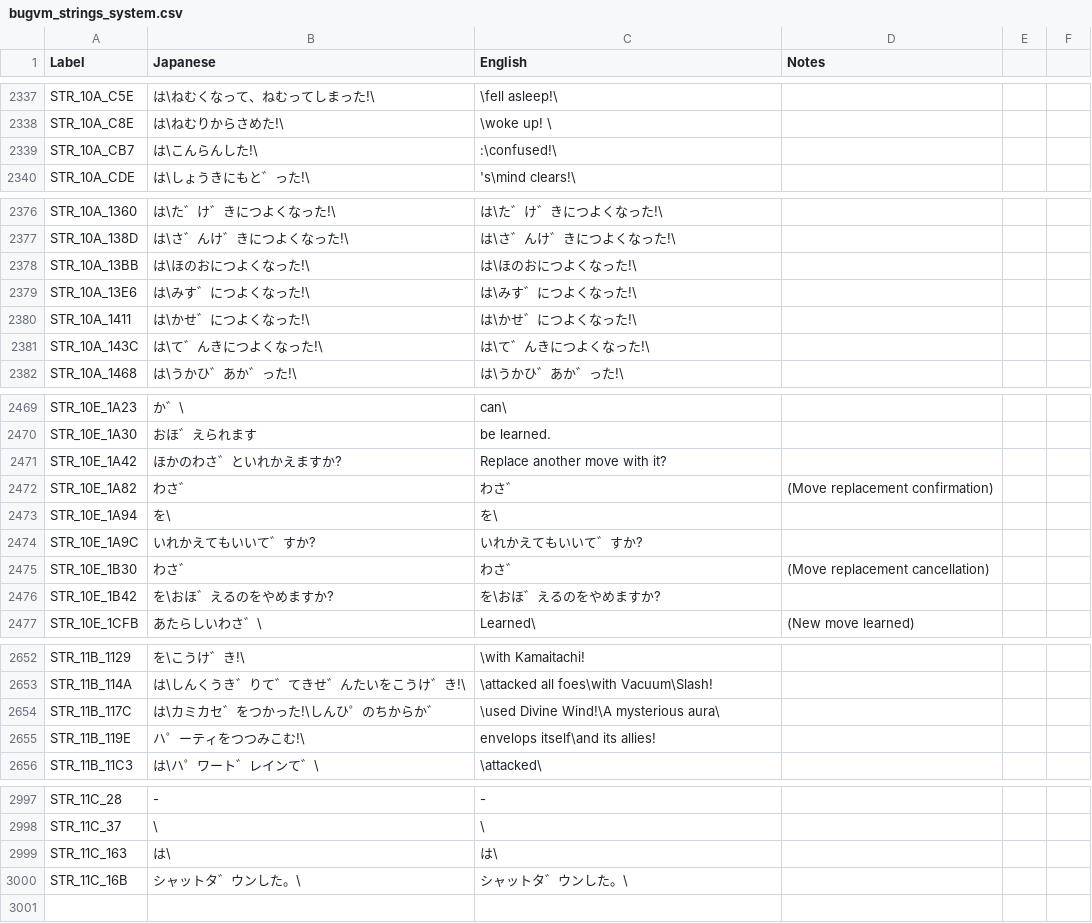
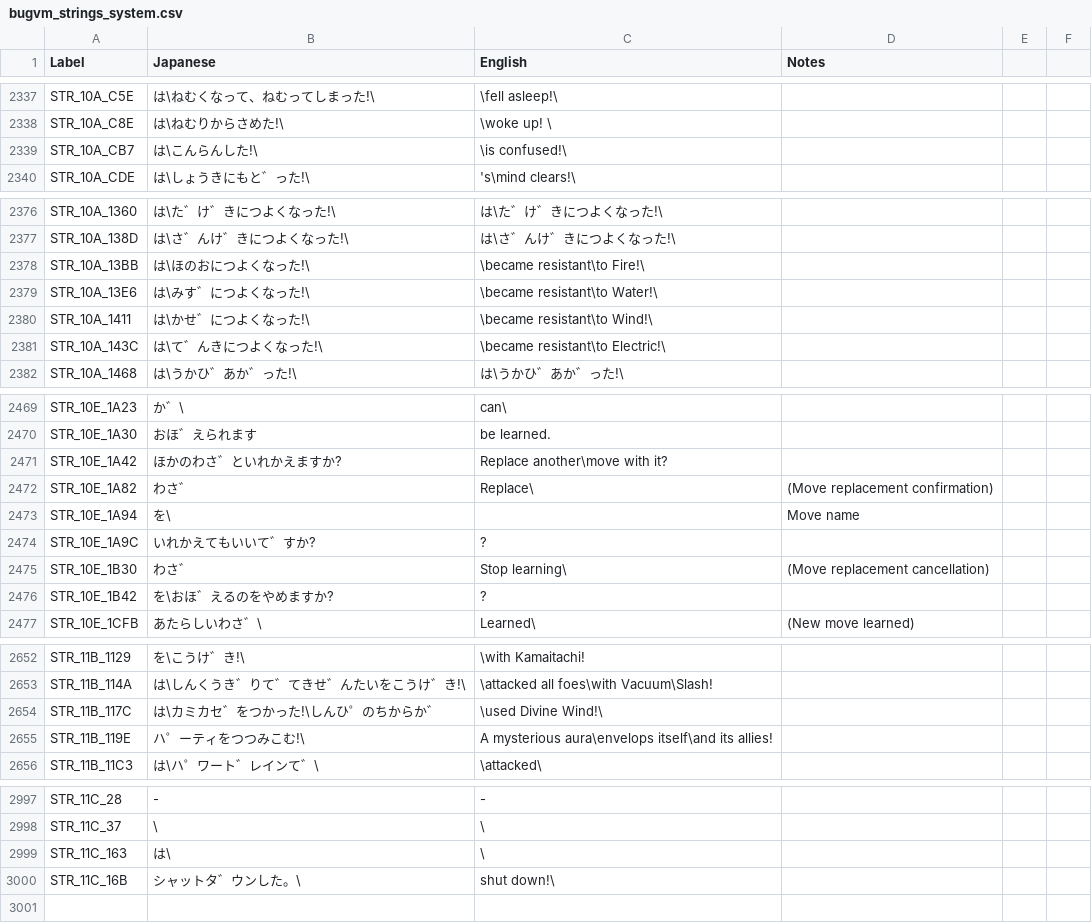
Before and after one commit to telefang/bugsite, a CSV file: script/bugvm_strings_system.csv, drawn as a sheet; only a part is shown, gaps mark what is left out; the diff covers the shown part only.

Commit message:
Move Battle Text pt. 4
Started translating lines related to move effects, tested up to Leaf Veil.

(Debug Mode is currently enabled for Alpha Version).

```diff
--- a/script/bugvm_strings_system.csv
+++ b/script/bugvm_strings_system.csv
@@ -2344,3 +2344,3 @@ STR_10A_C5E,は\ねむくなって、ねむってしまった!\,\fell asleep!\,,
 STR_10A_C8E,は\ねむりからさめた!\,\woke up!   \,,,
-STR_10A_CB7,は\こんらんした!\,:\confused!\,,,
+STR_10A_CB7,は\こんらんした!\,\is confused!\,,,
 STR_10A_CDE,は\しょうきにもと゛った!\,'s\mind clears!\,,,
@@ -2383,6 +2383,6 @@ STR_10A_1360,は\た゛け゛きにつよくなった!\,は\た゛け゛きに
 STR_10A_138D,は\さ゛んけ゛きにつよくなった!\,は\さ゛んけ゛きにつよくなった!\,,,
-STR_10A_13BB,は\ほのおにつよくなった!\,は\ほのおにつよくなった!\,,,
-STR_10A_13E6,は\みす゛につよくなった!\,は\みす゛につよくなった!\,,,
-STR_10A_1411,は\かせ゛につよくなった!\,は\かせ゛につよくなった!\,,,
-STR_10A_143C,は\て゛んきにつよくなった!\,は\て゛んきにつよくなった!\,,,
+STR_10A_13BB,は\ほのおにつよくなった!\,\became resistant\to Fire!\,,,
+STR_10A_13E6,は\みす゛につよくなった!\,\became resistant\to Water!\,,,
+STR_10A_1411,は\かせ゛につよくなった!\,\became resistant\to Wind!\,,,
+STR_10A_143C,は\て゛んきにつよくなった!\,\became resistant\to Electric!\,,,
 STR_10A_1468,は\うかひ゛あか゛った!\,は\うかひ゛あか゛った!\,,,
@@ -2476,8 +2476,8 @@ STR_10E_1A23,か゛\, can\,,,
 STR_10E_1A30,おほ゛えられます,be learned.,,,
-STR_10E_1A42,ほかのわさ゛といれかえますか?,Replace another move with it?,,,
-STR_10E_1A82,わさ゛ ,わさ゛ ,(Move replacement confirmation),,
-STR_10E_1A94,を\,を\,,,
-STR_10E_1A9C,いれかえてもいいて゛すか?,いれかえてもいいて゛すか?,,,
-STR_10E_1B30,わさ゛ ,わさ゛ ,(Move replacement cancellation),,
-STR_10E_1B42,を\おほ゛えるのをやめますか?,を\おほ゛えるのをやめますか?,,,
+STR_10E_1A42,ほかのわさ゛といれかえますか?,Replace another\move with it?,,,
+STR_10E_1A82,わさ゛ ,Replace\,(Move replacement confirmation),,
+STR_10E_1A94,を\,,Move name,,
+STR_10E_1A9C,いれかえてもいいて゛すか?,?,,,
+STR_10E_1B30,わさ゛ ,Stop learning\,(Move replacement cancellation),,
+STR_10E_1B42,を\おほ゛えるのをやめますか?,?,,,
 STR_10E_1CFB,あたらしいわさ゛\,Learned\,(New move learned),,
@@ -2659,4 +2659,4 @@ STR_11B_1129,を\こうけ゛き!\,\with Kamaitachi!,,,
 STR_11B_114A,は\しんくうき゛りて゛てきせ゛んたいをこうけ゛き!\,\attacked all foes\with Vacuum\Slash!,,,
-STR_11B_117C,は\カミカセ゛をつかった!\しんひ゜のちからか゛,\used Divine Wind!\A mysterious aura\,,,
-STR_11B_119E,ハ゜ーティをつつみこむ!\,envelops itself\and its allies!,,,
+STR_11B_117C,は\カミカセ゛をつかった!\しんひ゜のちからか゛,\used Divine Wind!\,,,
+STR_11B_119E,ハ゜ーティをつつみこむ!\,A mysterious aura\envelops itself\and its allies!,,,
 STR_11B_11C3,は\ハ゜ワート゛レインて゛\,\attacked\,,,
@@ -3004,4 +3004,4 @@ STR_11C_28,-,-,,,
 STR_11C_37,\,\,,,
-STR_11C_163,は\,は\,,,
-STR_11C_16B,シャットタ゛ウンした。\,シャットタ゛ウンした。\,,,
+STR_11C_163,は\,\,,,
+STR_11C_16B,シャットタ゛ウンした。\,shut down!\,,,
 ,,,,,
```
Also changed, not shown: 24 edited cells elsewhere in this file, 1 other file.
